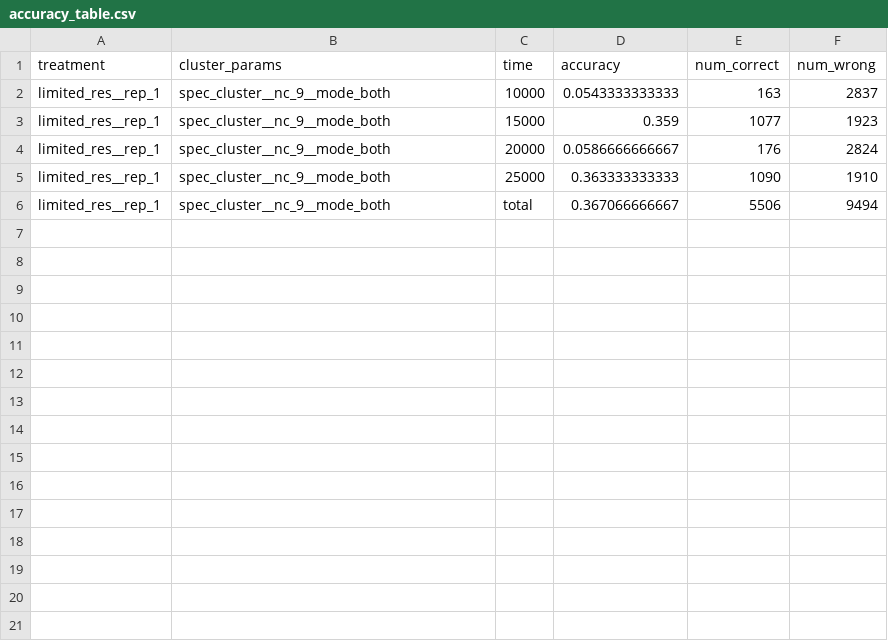
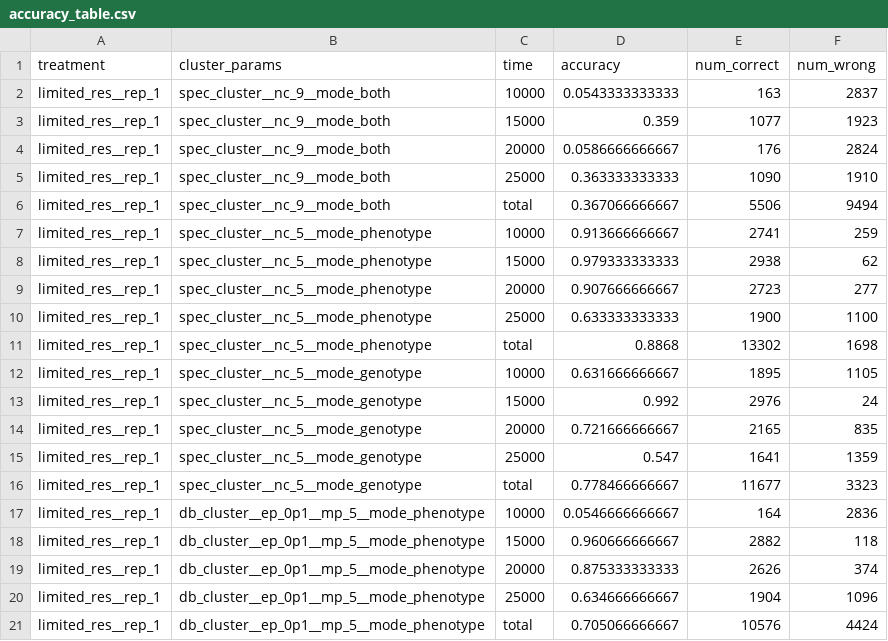
Before and after one commit to amlalejini/cse881_mining_for_ecotypes, a CSV file: web/data/accuracy_table.csv, drawn as a sheet.

Commit message:
Progress on visualization. Changes to how clusters are ordered.

```diff
--- a/web/data/accuracy_table.csv
+++ b/web/data/accuracy_table.csv
@@ -6 +6,16 @@ limited_res__rep_1,spec_cluster__nc_9__mode_both,25000,0.363333333333,1090,1910
 limited_res__rep_1,spec_cluster__nc_9__mode_both,total,0.367066666667,5506,9494
+limited_res__rep_1,spec_cluster__nc_5__mode_phenotype,10000,0.913666666667,2741,259
+limited_res__rep_1,spec_cluster__nc_5__mode_phenotype,15000,0.979333333333,2938,62
+limited_res__rep_1,spec_cluster__nc_5__mode_phenotype,20000,0.907666666667,2723,277
+limited_res__rep_1,spec_cluster__nc_5__mode_phenotype,25000,0.633333333333,1900,1100
+limited_res__rep_1,spec_cluster__nc_5__mode_phenotype,total,0.8868,13302,1698
+limited_res__rep_1,spec_cluster__nc_5__mode_genotype,10000,0.631666666667,1895,1105
+limited_res__rep_1,spec_cluster__nc_5__mode_genotype,15000,0.992,2976,24
+limited_res__rep_1,spec_cluster__nc_5__mode_genotype,20000,0.721666666667,2165,835
+limited_res__rep_1,spec_cluster__nc_5__mode_genotype,25000,0.547,1641,1359
+limited_res__rep_1,spec_cluster__nc_5__mode_genotype,total,0.778466666667,11677,3323
+limited_res__rep_1,db_cluster__ep_0p1__mp_5__mode_phenotype,10000,0.0546666666667,164,2836
+limited_res__rep_1,db_cluster__ep_0p1__mp_5__mode_phenotype,15000,0.960666666667,2882,118
+limited_res__rep_1,db_cluster__ep_0p1__mp_5__mode_phenotype,20000,0.875333333333,2626,374
+limited_res__rep_1,db_cluster__ep_0p1__mp_5__mode_phenotype,25000,0.634666666667,1904,1096
+limited_res__rep_1,db_cluster__ep_0p1__mp_5__mode_phenotype,total,0.705066666667,10576,4424
```
Also changed, not shown: 17 other files.
